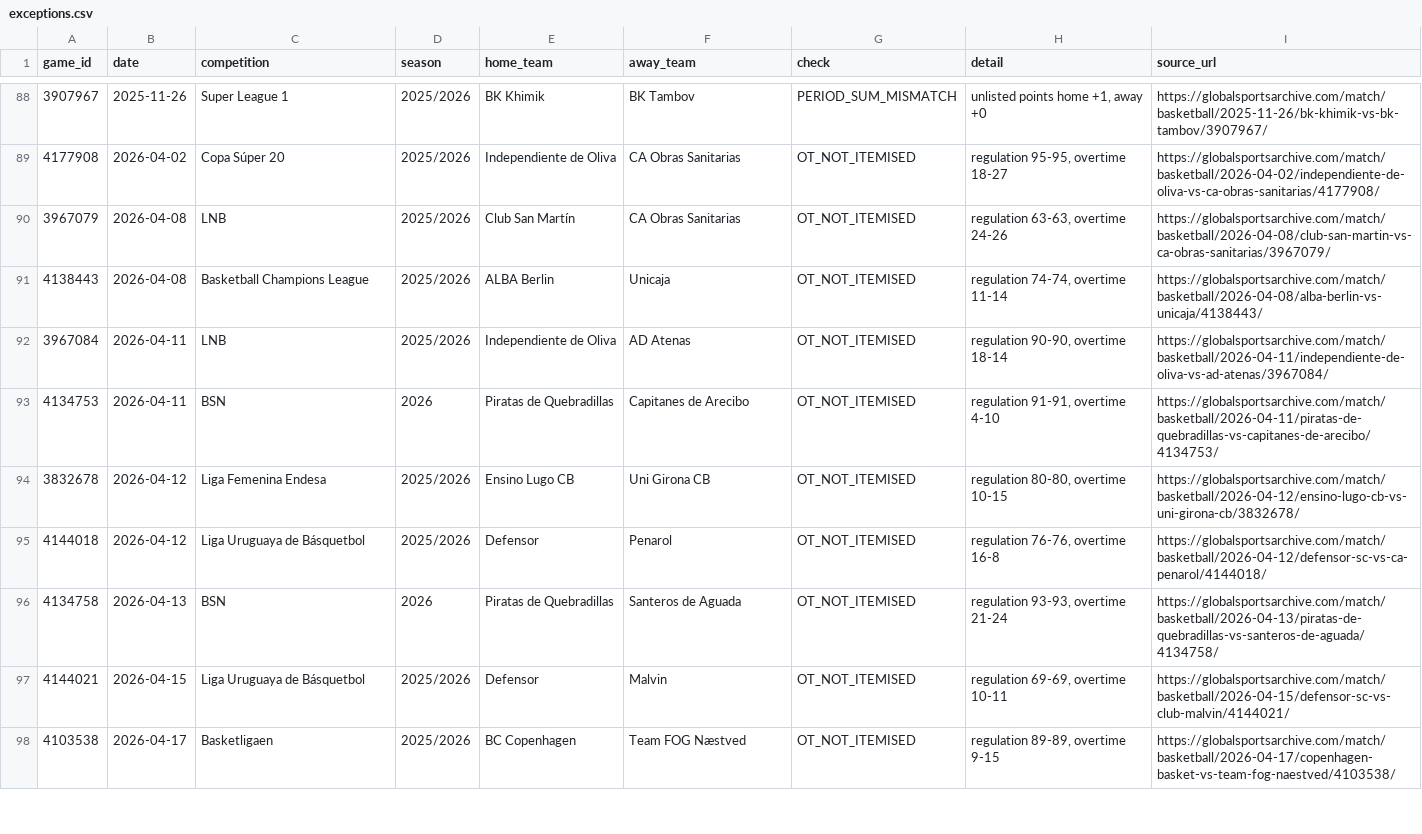
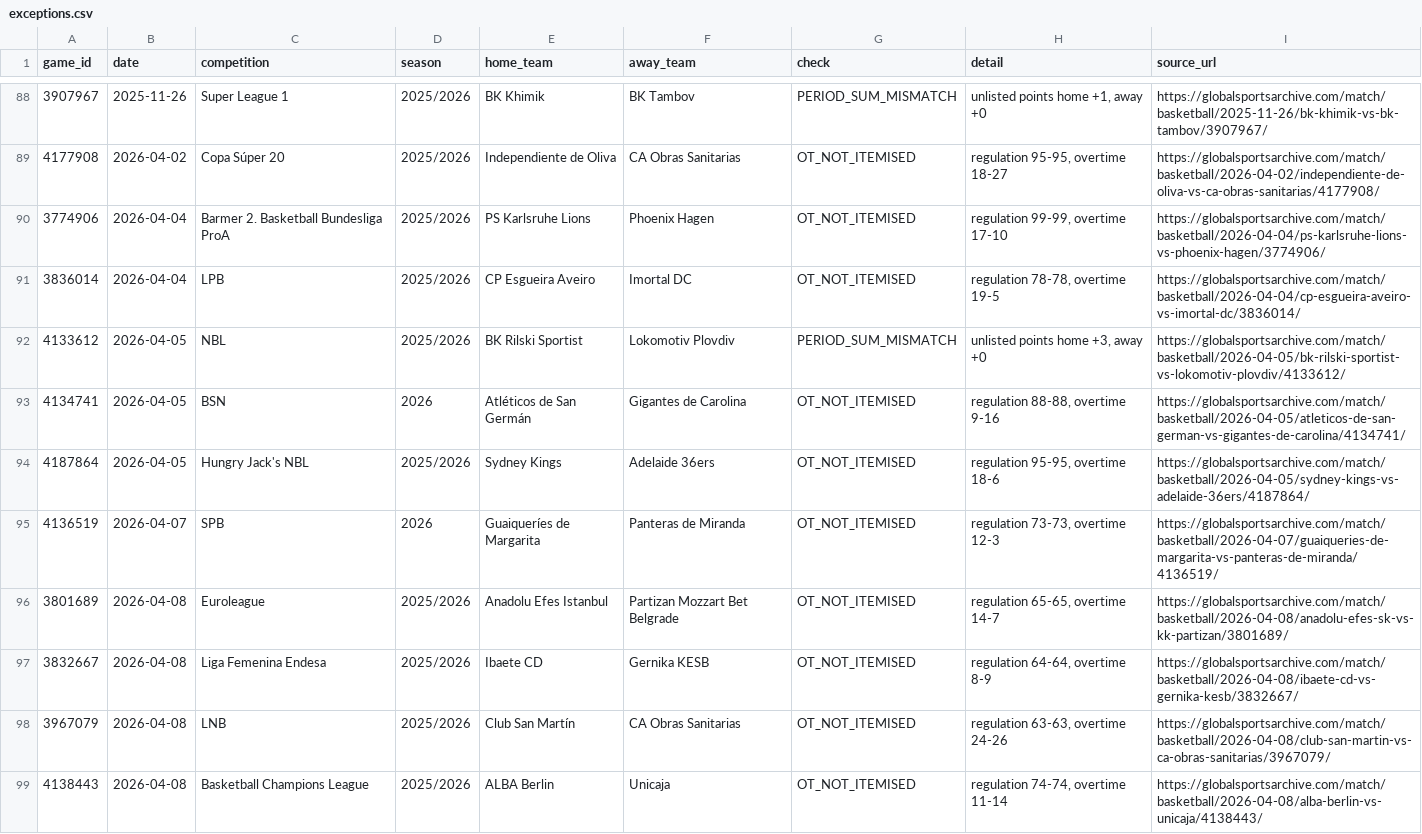
Before and after one commit to David9930/basketball-Quarter-System, a CSV file: data/exceptions.csv, drawn as a sheet; only a part is shown, gaps mark what is left out; the shorter side is filled out with more unchanged rows.

```diff
--- a/data/exceptions.csv
+++ b/data/exceptions.csv
@@ -89,2 +89,10 @@
 4177908,2026-04-02,Copa Súper 20,2025/2026,Independiente de Oliva,CA Obras Sanitarias,OT_NOT_ITEMISED,"regulation 95-95, overtime 18-27",https://globalsportsarchive.com/match/basketball/2026-04-02/independiente-de-oliva-vs-ca-obras-sanitarias/4177908/
+3774906,2026-04-04,Barmer 2. Basketball Bundesliga ProA,2025/2026,PS Karlsruhe Lions,Phoenix Hagen,OT_NOT_ITEMISED,"regulation 99-99, overtime 17-10",https://globalsportsarchive.com/match/basketball/2026-04-04/ps-karlsruhe-lions-vs-phoenix-hagen/3774906/
+3836014,2026-04-04,LPB,2025/2026,CP Esgueira Aveiro,Imortal DC,OT_NOT_ITEMISED,"regulation 78-78, overtime 19-5",https://globalsportsarchive.com/match/basketball/2026-04-04/cp-esgueira-aveiro-vs-imortal-dc/3836014/
+4133612,2026-04-05,NBL,2025/2026,BK Rilski Sportist,Lokomotiv Plovdiv,PERIOD_SUM_MISMATCH,"unlisted points home +3, away +0",https://globalsportsarchive.com/match/basketball/2026-04-05/bk-rilski-sportist-vs-lokomotiv-plovdiv/4133612/
+4134741,2026-04-05,BSN,2026,Atléticos de San Germán,Gigantes de Carolina,OT_NOT_ITEMISED,"regulation 88-88, overtime 9-16",https://globalsportsarchive.com/match/basketball/2026-04-05/atleticos-de-san-german-vs-gigantes-de-carolina/4134741/
+4187864,2026-04-05,Hungry Jack's NBL,2025/2026,Sydney Kings,Adelaide 36ers,OT_NOT_ITEMISED,"regulation 95-95, overtime 18-6",https://globalsportsarchive.com/match/basketball/2026-04-05/sydney-kings-vs-adelaide-36ers/4187864/
+4136519,2026-04-07,SPB,2026,Guaiqueríes de Margarita,Panteras de Miranda,OT_NOT_ITEMISED,"regulation 73-73, overtime 12-3",https://globalsportsarchive.com/match/basketball/2026-04-07/guaiqueries-de-margarita-vs-panteras-de-miranda/4136519/
+3801689,2026-04-08,Euroleague,2025/2026,Anadolu Efes Istanbul,Partizan Mozzart Bet Belgrade,OT_NOT_ITEMISED,"regulation 65-65, overtime 14-7",https://globalsportsarchive.com/match/basketball/2026-04-08/anadolu-efes-sk-vs-kk-partizan/3801689/
+3832667,2026-04-08,Liga Femenina Endesa,2025/2026,Ibaete CD,Gernika KESB,OT_NOT_ITEMISED,"regulation 64-64, overtime 8-9",https://globalsportsarchive.com/match/basketball/2026-04-08/ibaete-cd-vs-gernika-kesb/3832667/
 3967079,2026-04-08,LNB,2025/2026,Club San Martín,CA Obras Sanitarias,OT_NOT_ITEMISED,"regulation 63-63, overtime 24-26",https://globalsportsarchive.com/match/basketball/2026-04-08/club-san-martin-vs-ca-obras-sanitarias/3967079/
```
Also changed, not shown: data/days.csv, data/leagues.csv, 5 other files.
